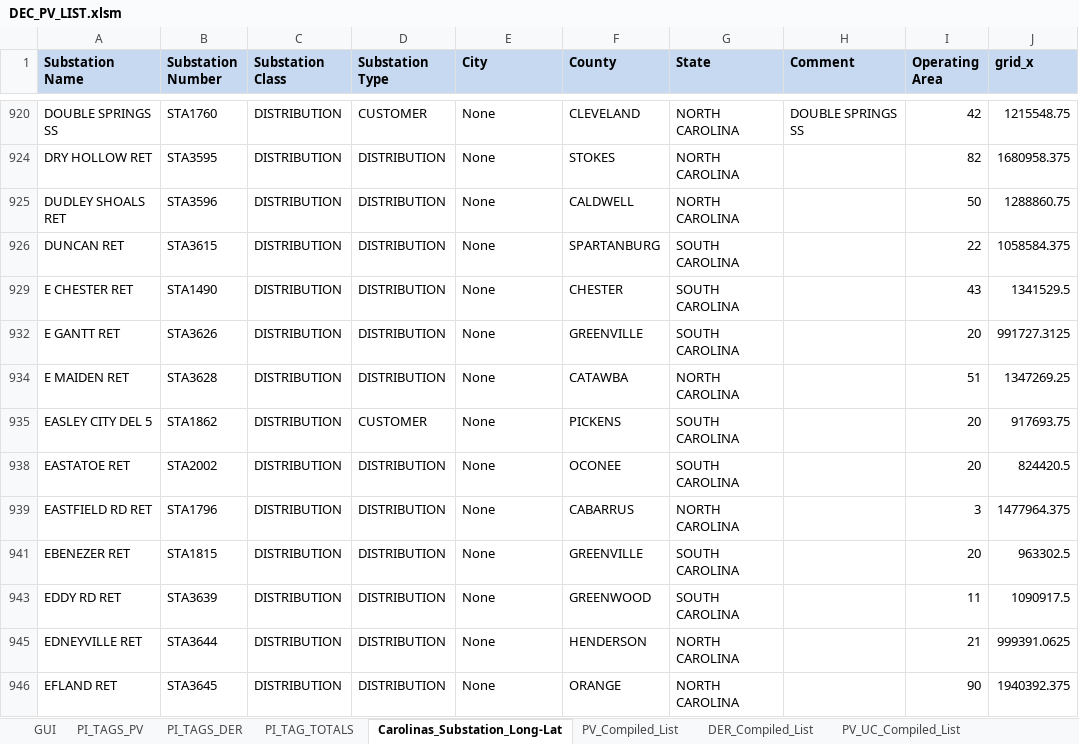
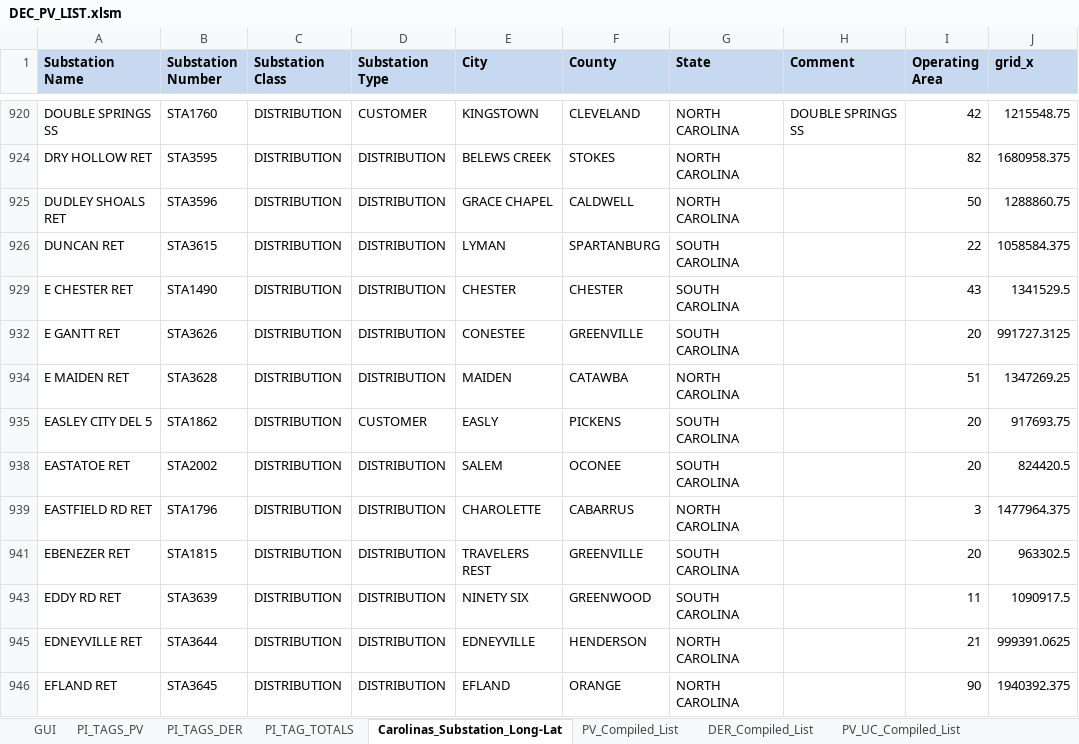
Before and after one commit to jlavall1/CAPER, an Excel workbook: 10_Momo/Substations and PV request/DEC_PV_LIST.xlsm, sheet Carolinas_Substation_Long-Lat, drawn as a sheet; only a part is shown, gaps mark what is left out; values as stored, in another font and other column widths than the file's, no borders; the diff covers the shown part only; the diff names each change by its address in the sheet, - before the commit and + after, or states it on an @@ line.

```diff
--- a/10_Momo/Substations and PV request/DEC_PV_LIST.xlsm (sheet Carolinas_Substation_Long-Lat)
+++ b/10_Momo/Substations and PV request/DEC_PV_LIST.xlsm (sheet Carolinas_Substation_Long-Lat)
-E920 (City): None
+E920 (City): KINGSTOWN
-E924 (City): None
+E924 (City): BELEWS CREEK
-E925 (City): None
+E925 (City): GRACE CHAPEL
-E926 (City): None
+E926 (City): LYMAN
-E929 (City): None
+E929 (City): CHESTER
-E932 (City): None
+E932 (City): CONESTEE
-E934 (City): None
+E934 (City): MAIDEN
-E935 (City): None
+E935 (City): EASLY
-E938 (City): None
+E938 (City): SALEM
-E939 (City): None
+E939 (City): CHAROLETTE
-E941 (City): None
+E941 (City): TRAVELERS REST
-E943 (City): None
+E943 (City): NINETY SIX
-E945 (City): None
+E945 (City): EDNEYVILLE
-E946 (City): None
+E946 (City): EFLAND
```
Also changed, not shown: 109 edited cells elsewhere in this sheet, charts or pictures, 2 other files.
